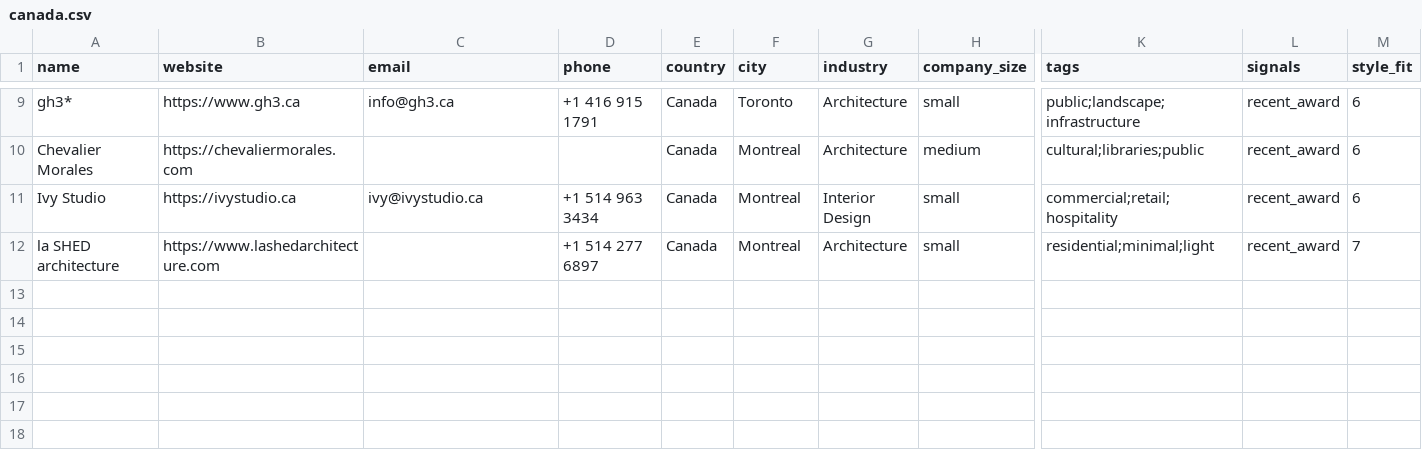
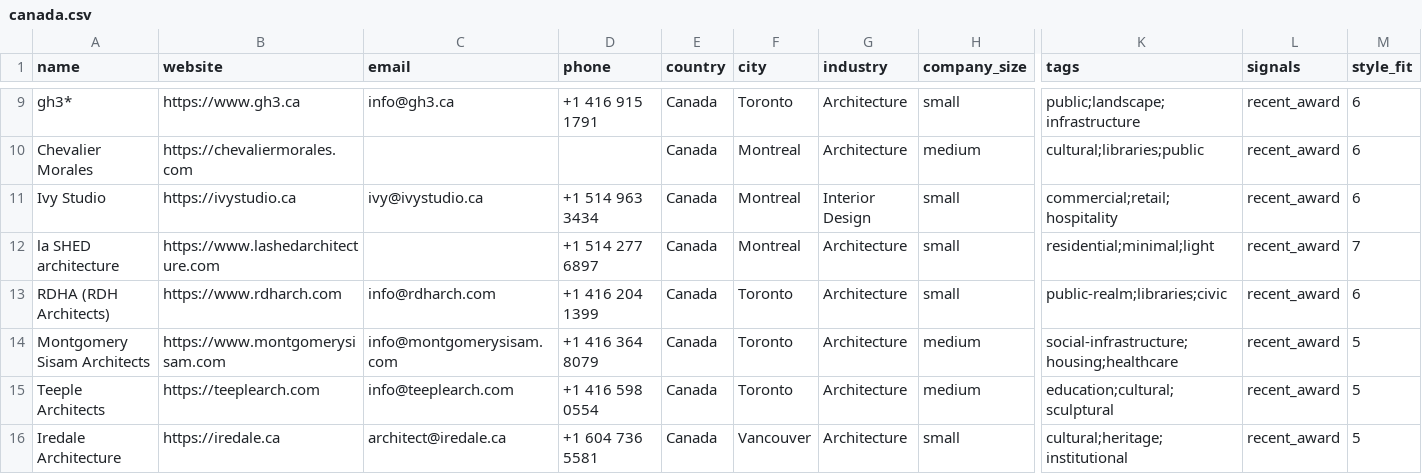
Before and after one commit to miladrostami9999-source/Archon, a CSV file: leads/canada.csv, drawn as a sheet; only a part is shown, gaps mark what is left out; rows hold the shown columns only; the diff covers the shown part only; the diff names each change by its address in the sheet, - before the commit and + after, or states it on an @@ line.

Commit message:
feat(leads): Canada +8 from OAA Design Excellence Awards 2026
canadianarchitect.com 403s, but urbantoronto.ca carries the full OAA winner
list with firm names and cities. Also moved RDH Architects here from the USA
run - it is Toronto-based.

11 -> 19 rows.

```diff
--- a/leads/canada.csv
+++ b/leads/canada.csv
+row 13: RDHA (RDH Architects) | https://www.rdharch.com | info@rdharch.com | +1 416 204 1399 | Canada | Toronto | Architecture | small | public-realm;libraries;civic | recent_award | 6
+row 14: Montgomery Sisam Architects | https://www.montgomerysisam.com | info@montgomerysisam.com | +1 416 364 8079 | Canada | Toronto | Architecture | medium | social-infrastructure;housing;healthcare | recent_award | 5
+row 15: Teeple Architects | https://teeplearch.com | info@teeplearch.com | +1 416 598 0554 | Canada | Toronto | Architecture | medium | education;cultural;sculptural | recent_award | 5
+row 16: Iredale Architecture | https://iredale.ca | architect@iredale.ca | +1 604 736 5581 | Canada | Vancouver | Architecture | small | cultural;heritage;institutional | recent_award | 5
```
Also changed, not shown: 4 added rows elsewhere in this file, 1 other file.
